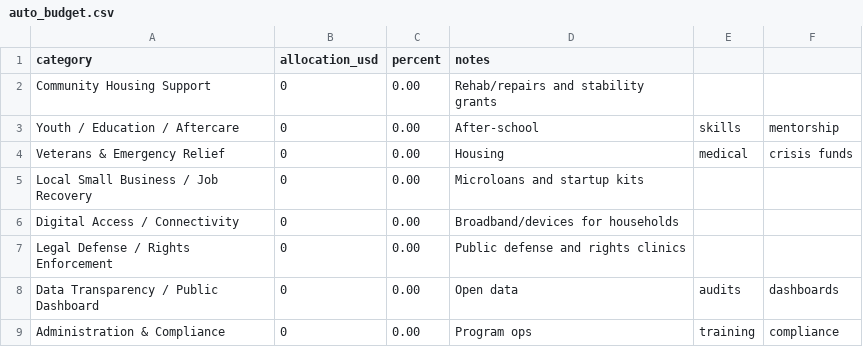
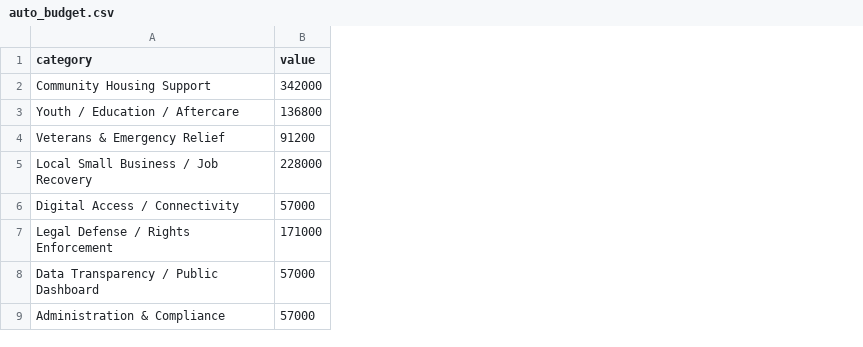
Before and after one commit to Terra610/abe---flag, a CSV file: cibs/auto_budget.csv, drawn as a sheet; removed rows and columns are numbered as before the commit, all else as after; the diff names each change by its address in the sheet, - before the commit and + after, or states it on an @@ line.

Commit message:
Update auto_budget.csv

```diff
--- a/cibs/auto_budget.csv
+++ b/cibs/auto_budget.csv
-column B (allocation_usd), rows 2-9: all 0
-column C (percent), rows 2-9: all 0.00
-column D (notes), rows 2-9: Rehab/repairs and stability grants | After-school | Housing | Microloans and startup kits | Broadband/devices for households | Public defense and rights clinics | Open data | Program ops
-column E, rows 3-9: skills | medical |  |  |  | audits | training
-column F, rows 3-9: mentorship | crisis funds |  |  |  | dashboards | compliance
+column B (value), rows 2-9: 342000 | 136800 | 91200 | 228000 | 57000 | 171000 | 57000 | 57000
```
